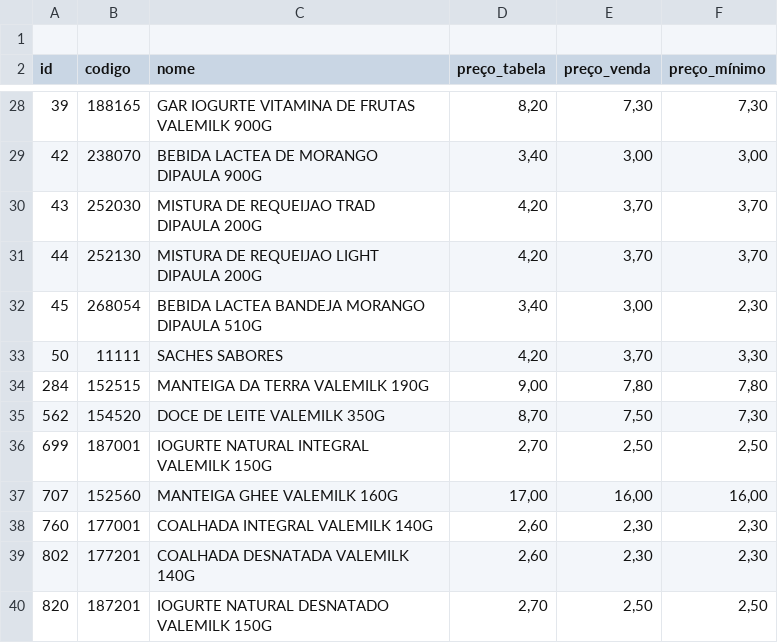
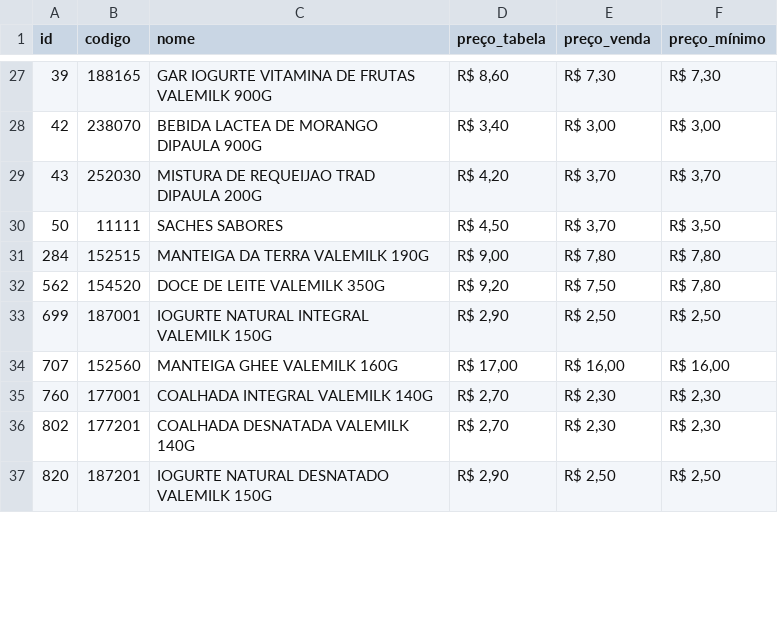
Before and after one commit to ValeMilk/App-pre-os, a CSV file: frontend/public/produtos.csv, drawn as a sheet; only a part is shown, gaps mark what is left out; the diff covers the shown part only.

Commit message:
nova tabela abr 26

```diff
--- a/frontend/public/produtos.csv
+++ b/frontend/public/produtos.csv
@@ -1,2 +1 @@
-
 id;codigo;nome;preço_tabela;preço_venda;preço_mínimo
@@ -28,13 +27,11 @@ id;codigo;nome;preço_tabela;preço_venda;preço_mínimo
-39;188165;GAR IOGURTE VITAMINA DE FRUTAS VALEMILK 900G;8,20;7,30;7,30
-42;238070;BEBIDA LACTEA DE MORANGO DIPAULA 900G;3,40;3,00;3,00
-43;252030;MISTURA DE REQUEIJAO TRAD DIPAULA 200G;4,20;3,70;3,70
-44;252130;MISTURA DE REQUEIJAO LIGHT DIPAULA 200G;4,20;3,70;3,70
-45;268054;BEBIDA LACTEA BANDEJA MORANGO DIPAULA 510G;3,40;3,00;2,30
-50;11111;SACHES SABORES;4,20;3,70;3,30
-284;152515;MANTEIGA DA TERRA VALEMILK 190G;9,00;7,80;7,80
-562;154520;DOCE DE LEITE VALEMILK 350G;8,70;7,50;7,30
-699;187001;IOGURTE NATURAL INTEGRAL VALEMILK 150G;2,70;2,50;2,50
-707;152560;MANTEIGA GHEE VALEMILK 160G;17,00;16,00;16,00
-760;177001;COALHADA INTEGRAL VALEMILK 140G;2,60;2,30;2,30
-802;177201;COALHADA DESNATADA VALEMILK 140G;2,60;2,30;2,30
-820;187201;IOGURTE NATURAL DESNATADO VALEMILK 150G;2,70;2,50;2,50
+39;188165;GAR IOGURTE VITAMINA DE FRUTAS VALEMILK 900G;R$ 8,60;R$ 7,30;R$ 7,30
+42;238070;BEBIDA LACTEA DE MORANGO DIPAULA 900G;R$ 3,40;R$ 3,00;R$ 3,00
+43;252030;MISTURA DE REQUEIJAO TRAD DIPAULA 200G;R$ 4,20;R$ 3,70;R$ 3,70
+50;11111;SACHES SABORES;R$ 4,50;R$ 3,70;R$ 3,50
+284;152515;MANTEIGA DA TERRA VALEMILK 190G;R$ 9,00;R$ 7,80;R$ 7,80
+562;154520;DOCE DE LEITE VALEMILK 350G;R$ 9,20;R$ 7,50;R$ 7,80
+699;187001;IOGURTE NATURAL INTEGRAL VALEMILK 150G;R$ 2,90;R$ 2,50;R$ 2,50
+707;152560;MANTEIGA GHEE VALEMILK 160G;R$ 17,00;R$ 16,00;R$ 16,00
+760;177001;COALHADA INTEGRAL VALEMILK 140G;R$ 2,70;R$ 2,30;R$ 2,30
+802;177201;COALHADA DESNATADA VALEMILK 140G;R$ 2,70;R$ 2,30;R$ 2,30
+820;187201;IOGURTE NATURAL DESNATADO VALEMILK 150G;R$ 2,90;R$ 2,50;R$ 2,50
```
Also changed, not shown: 117 edited cells elsewhere in this file.
